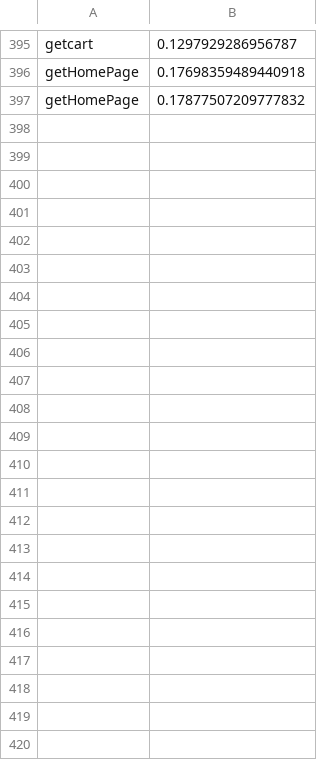
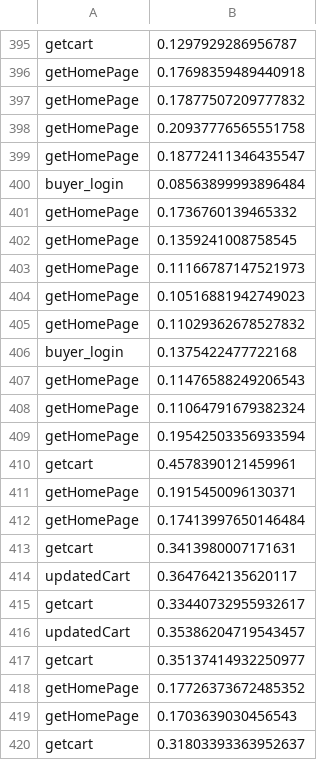
Before and after one commit to sukanyasaha007/distributed-ecommerce-site, a CSV file: latencyreport.csv, drawn as a sheet; only a part is shown, gaps mark what is left out; the diff names each change by its address in the sheet, - before the commit and + after, or states it on an @@ line.

```diff
--- a/latencyreport.csv
+++ b/latencyreport.csv
+row 398: getHomePage | 0.20937776565551758
+row 399: getHomePage | 0.18772411346435547
+row 400: buyer_login | 0.08563899993896484
+row 401: getHomePage | 0.1736760139465332
+row 402: getHomePage | 0.1359241008758545
+row 403: getHomePage | 0.11166787147521973
+row 404: getHomePage | 0.10516881942749023
+row 405: getHomePage | 0.11029362678527832
+row 406: buyer_login | 0.1375422477722168
+row 407: getHomePage | 0.11476588249206543
+row 408: getHomePage | 0.11064791679382324
+row 409: getHomePage | 0.19542503356933594
+row 410: getcart | 0.4578390121459961
+row 411: getHomePage | 0.1915450096130371
+row 412: getHomePage | 0.17413997650146484
+row 413: getcart | 0.3413980007171631
+row 414: updatedCart | 0.3647642135620117
+row 415: getcart | 0.33440732955932617
+row 416: updatedCart | 0.35386204719543457
+row 417: getcart | 0.35137414932250977
+row 418: getHomePage | 0.17726373672485352
+row 419: getHomePage | 0.1703639030456543
+row 420: getcart | 0.31803393363952637
```
Also changed, not shown: 4 other files.
